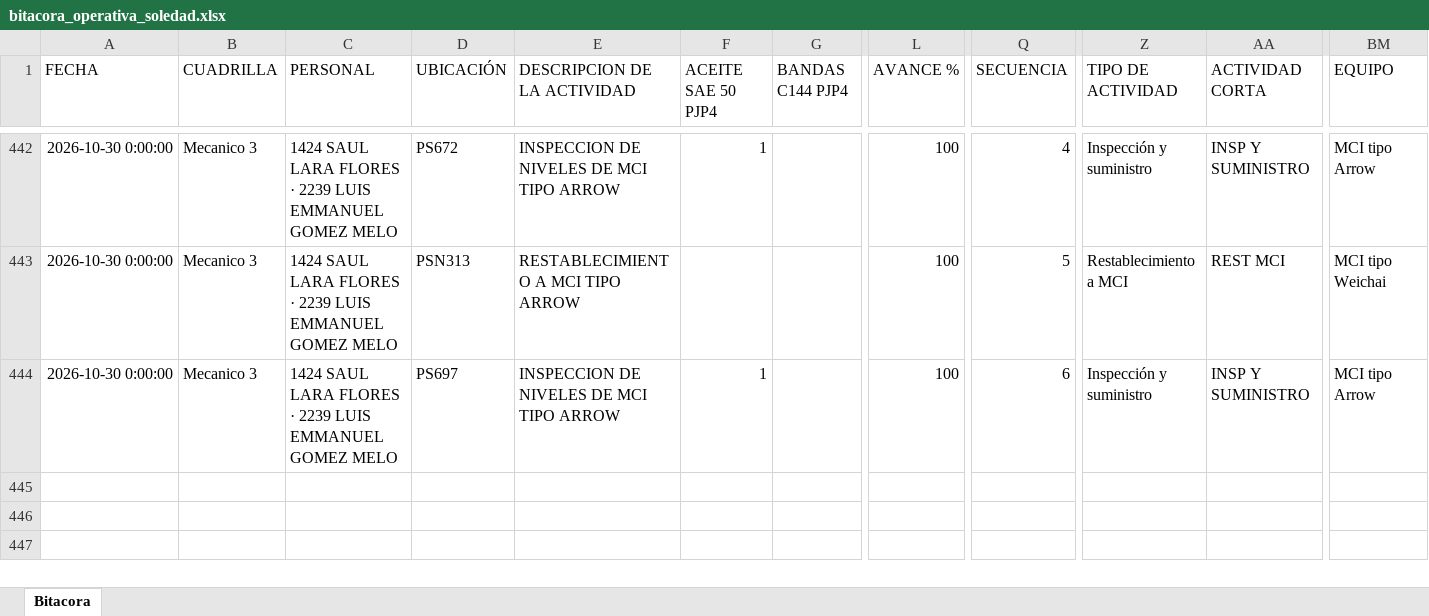
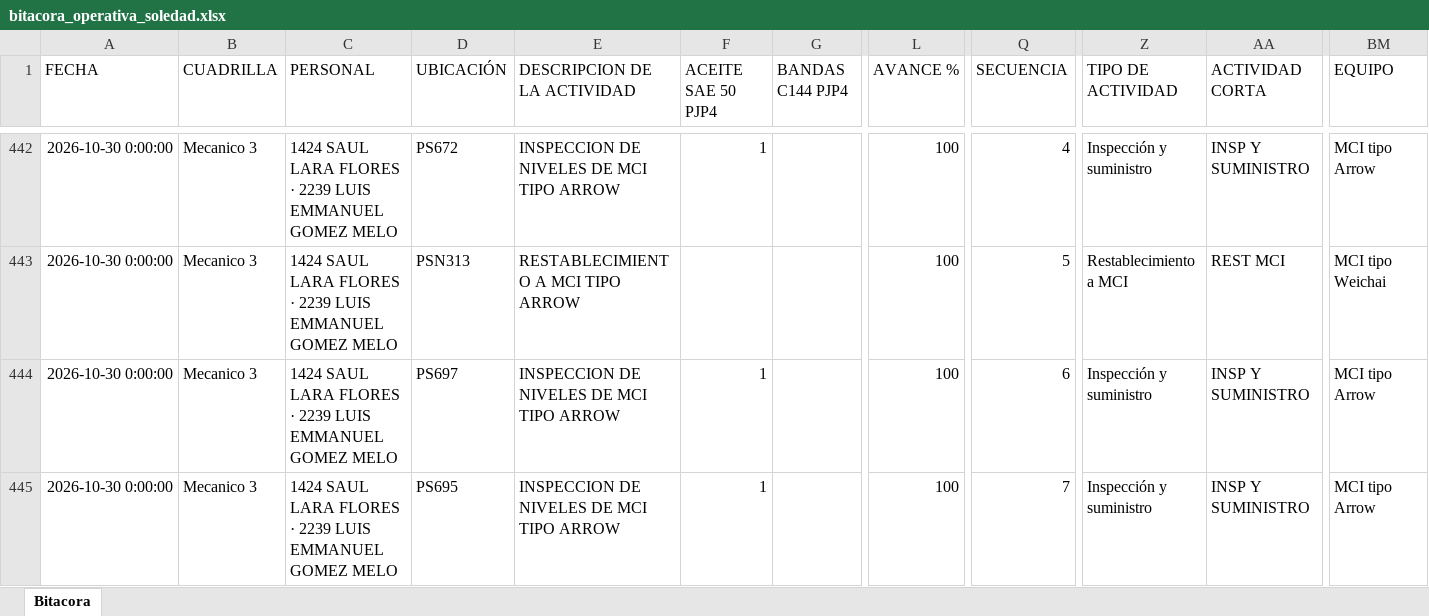
Before and after one commit to Hectorisaac-cloud/soledad-app, an Excel workbook: database/bitacora_operativa_soledad.xlsx, sheet Bitacora, drawn as a sheet; only a part is shown, gaps mark what is left out; values as stored, in another font and other column widths than the file's, no borders; rows hold the shown columns only; the diff names each change by its address in the sheet, - before the commit and + after, or states it on an @@ line.

Commit message:
Respaldo operativo Soledad
Registro de actividad en bitácora. Registros: 444.

```diff
--- a/database/bitacora_operativa_soledad.xlsx (sheet Bitacora)
+++ b/database/bitacora_operativa_soledad.xlsx (sheet Bitacora)
+row 445: 2026-10-30 0:00:00 | Mecanico 3 | 1424 SAUL LARA FLORES · 2239 LUIS EMMANUEL GOMEZ MELO | PS695 | INSPECCION DE NIVELES DE MCI TIPO ARROW | 1 |  | 100 | 7 | Inspección y suministro | INSP Y SUMINISTRO | MCI tipo Arrow
```
Also changed, not shown: 1 other file.
